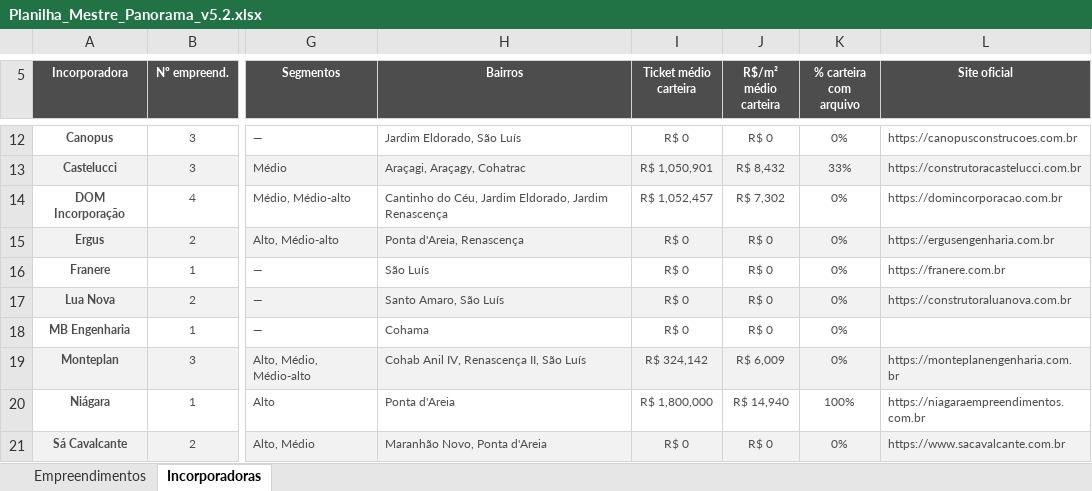
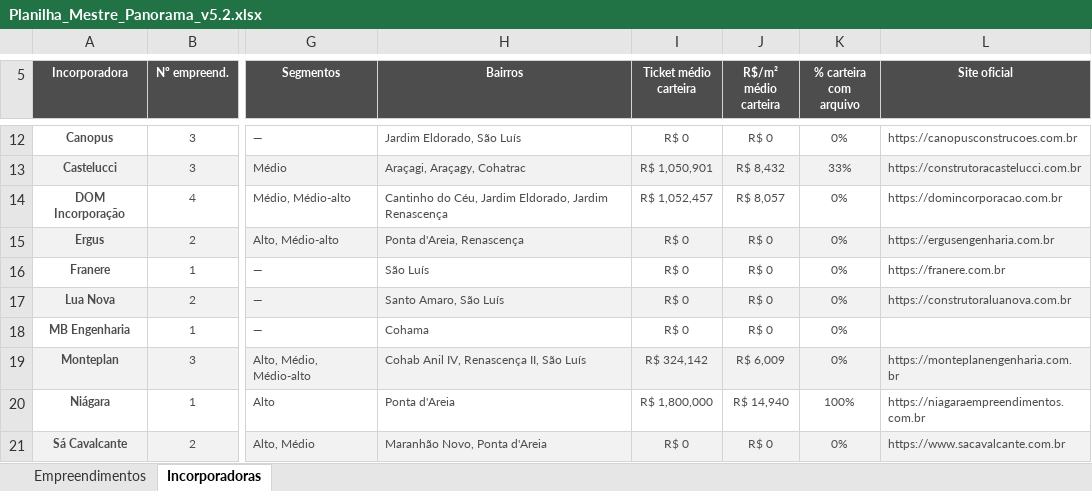
Before and after one commit to rafarff/DOM_IM, an Excel workbook: Planilha_Mestre_Panorama_v5.2.xlsx, sheet Incorporadoras, drawn as a sheet; only a part is shown, gaps mark what is left out; values as stored, in another font and other column widths than the file's, no borders; charts and pictures not drawn; the diff names each change by its address in the sheet, - before the commit and + after, or states it on an @@ line.

```diff
--- a/Planilha_Mestre_Panorama_v5.2.xlsx (sheet Incorporadoras)
+++ b/Planilha_Mestre_Panorama_v5.2.xlsx (sheet Incorporadoras)
-J14 (R$/m² médio carteira): R$ 7,302
+J14 (R$/m² médio carteira): R$ 8,057
```
Also changed, not shown: sheet Empreendimentos, 3 other files.
